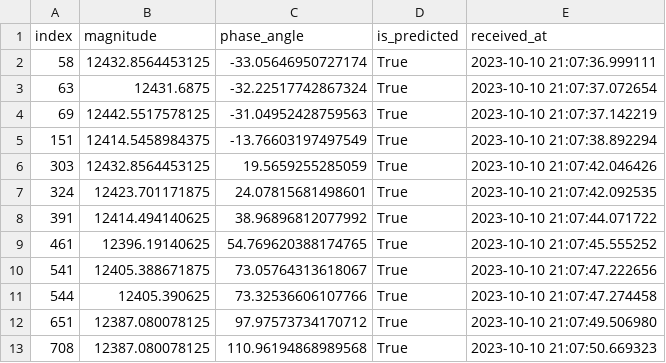
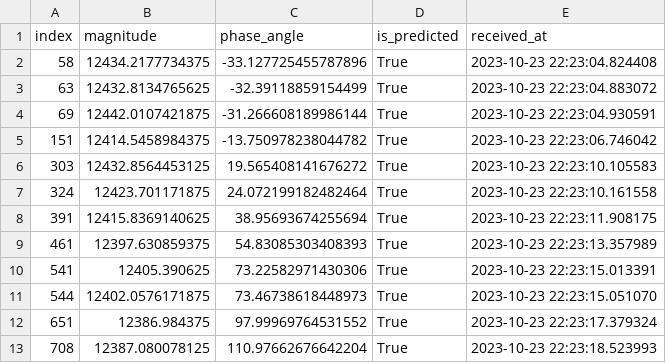
Before and after one commit to timhealltheway/test, a CSV file: error.csv, drawn as a sheet; only a part is shown; the diff covers the shown part only.

```diff
--- a/error.csv
+++ b/error.csv
@@ -1,13 +1,13 @@
 index,magnitude,phase_angle,is_predicted,received_at
-58,12432.8564453125,-33.05646950727174,True,2023-10-10 21:07:36.999111
-63,12431.6875,-32.22517742867324,True,2023-10-10 21:07:37.072654
-69,12442.5517578125,-31.04952428759563,True,2023-10-10 21:07:37.142219
-151,12414.5458984375,-13.76603197497549,True,2023-10-10 21:07:38.892294
-303,12432.8564453125,19.5659255285059,True,2023-10-10 21:07:42.046426
-324,12423.701171875,24.07815681498601,True,2023-10-10 21:07:42.092535
-391,12414.494140625,38.96896812077992,True,2023-10-10 21:07:44.071722
-461,12396.19140625,54.769620388174765,True,2023-10-10 21:07:45.555252
-541,12405.388671875,73.05764313618067,True,2023-10-10 21:07:47.222656
-544,12405.390625,73.32536606107766,True,2023-10-10 21:07:47.274458
-651,12387.080078125,97.97573734170712,True,2023-10-10 21:07:49.506980
-708,12387.080078125,110.96194868989568,True,2023-10-10 21:07:50.669323
+58,12434.2177734375,-33.127725455787896,True,2023-10-23 22:23:04.824408
+63,12432.8134765625,-32.39118859154499,True,2023-10-23 22:23:04.883072
+69,12442.0107421875,-31.266608189986144,True,2023-10-23 22:23:04.930591
+151,12414.5458984375,-13.750978238044782,True,2023-10-23 22:23:06.746042
+303,12432.8564453125,19.565408141676272,True,2023-10-23 22:23:10.105583
+324,12423.701171875,24.072199182482464,True,2023-10-23 22:23:10.161558
+391,12415.8369140625,38.95693674255694,True,2023-10-23 22:23:11.908175
+461,12397.630859375,54.83085303408393,True,2023-10-23 22:23:13.357989
+541,12405.390625,73.22582971430306,True,2023-10-23 22:23:15.013391
+544,12402.0576171875,73.46738618448973,True,2023-10-23 22:23:15.051070
+651,12386.984375,97.99969764531552,True,2023-10-23 22:23:17.379324
+708,12387.080078125,110.97662676642204,True,2023-10-23 22:23:18.523993
```
Also changed, not shown: 4 removed rows and 123 edited cells elsewhere in this file, 11 other files.
